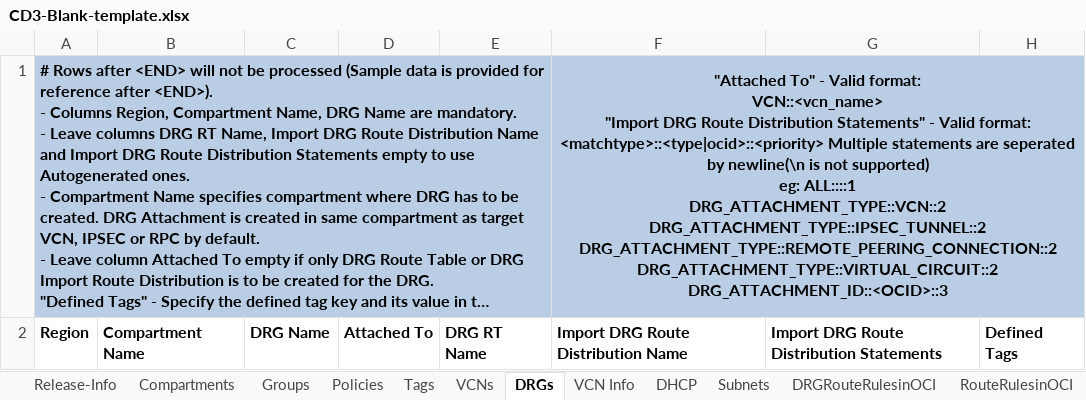
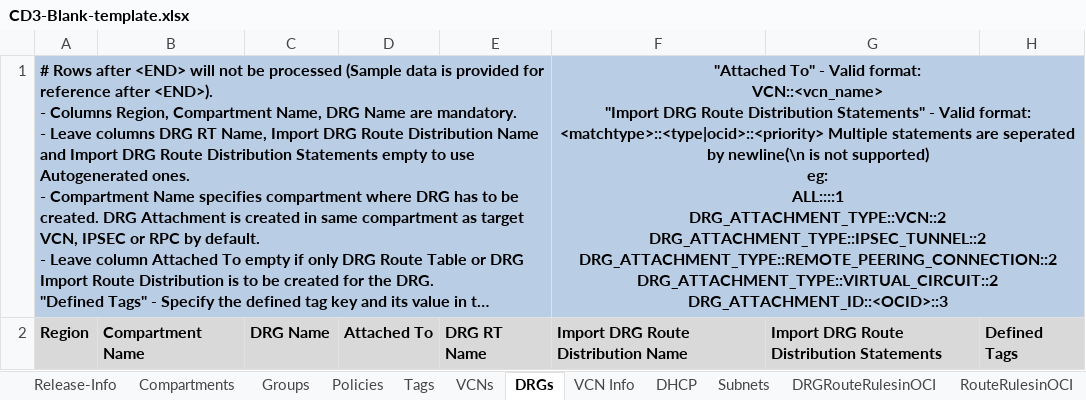
Before and after one commit to oracle-devrel/cd3-automation-toolkit, an Excel workbook: oci_tools/cd3_automation_toolkit/example/CD3-Blank-template.xlsx, sheet DRGs, drawn as a sheet; long unchanged cells end in …; values as stored, in another font and other column widths than the file's, no borders; ↵ is a line break in a cell; the diff names each change by its address in the sheet, - before the commit and + after, or states it on an @@ line.

```diff
--- a/oci_tools/cd3_automation_toolkit/example/CD3-Blank-template.xlsx (sheet DRGs)
+++ b/oci_tools/cd3_automation_toolkit/example/CD3-Blank-template.xlsx (sheet DRGs)
-F1: …DRG_ATTACHMENT_TYPE::VIRTUAL_CIRCUIT::2 ↵ DRG_ATTACHMENT_ID::<OCID>::3
+F1: …DRG_ATTACHMENT_TYPE::VIRTUAL_CIRCUIT::2 ↵ DRG_ATTACHMENT_ID::<OCID>::3
-A2:H2 fill: none
+A2:H2 fill: #D9D9D9
```
Also changed, not shown: sheet Release-Info, other sheet tabs, oci_tools/cd3_automation_toolkit/example/CD3-CIS-template.xlsx, oci_tools/cd3_automation_toolkit/example/CD3-HubSpoke-template.xlsx, 1 other file.
